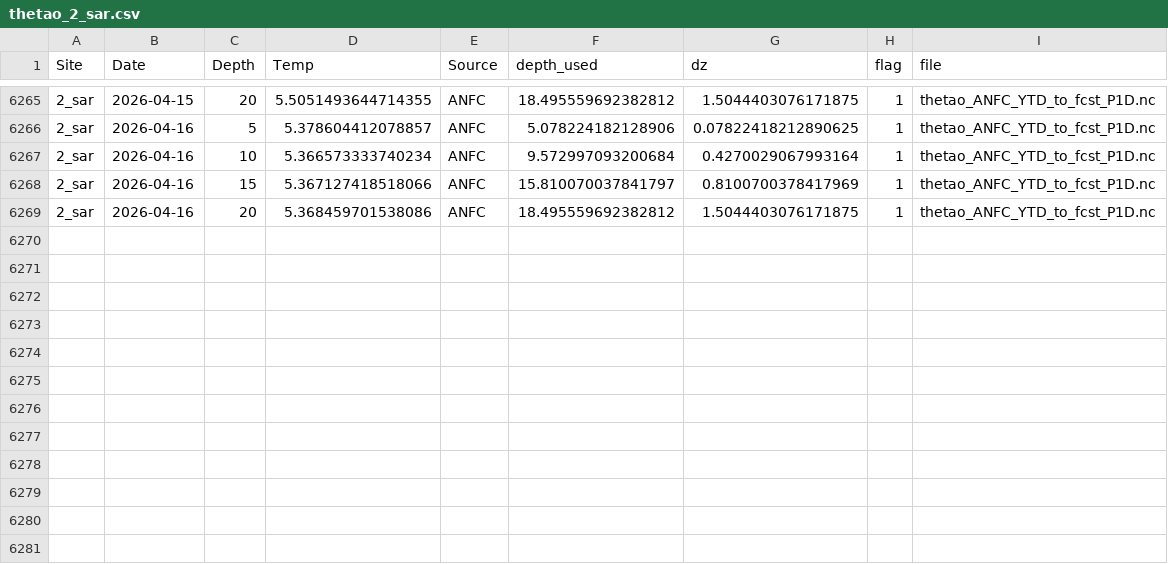
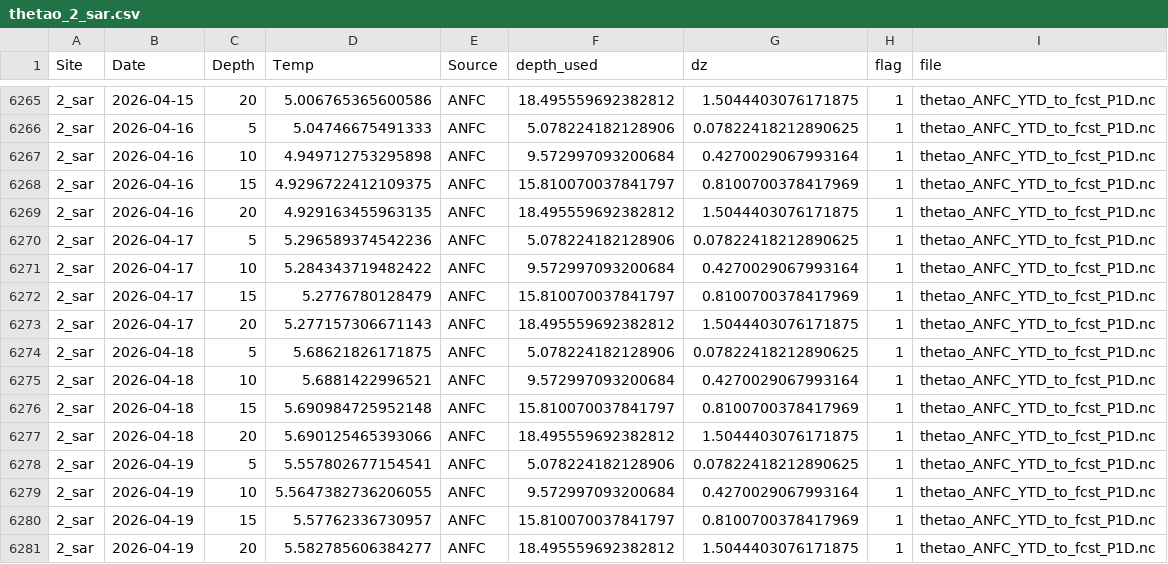
Before and after one commit to sharkbot952/temp_test, a CSV file: data/cmem/thetao/thetao_2_sar.csv, drawn as a sheet; only a part is shown, gaps mark what is left out; the diff covers the shown part only.

```diff
--- a/data/cmem/thetao/thetao_2_sar.csv
+++ b/data/cmem/thetao/thetao_2_sar.csv
@@ -6265,5 +6265,17 @@
-2_sar,2026-04-15,20,5.5051493644714355,ANFC,18.495559692382812,1.5044403076171875,1,thetao_ANFC_YTD_to_fcst_P1D.nc
-2_sar,2026-04-16,5,5.378604412078857,ANFC,5.078224182128906,0.07822418212890625,1,thetao_ANFC_YTD_to_fcst_P1D.nc
-2_sar,2026-04-16,10,5.366573333740234,ANFC,9.572997093200684,0.4270029067993164,1,thetao_ANFC_YTD_to_fcst_P1D.nc
-2_sar,2026-04-16,15,5.367127418518066,ANFC,15.810070037841797,0.8100700378417969,1,thetao_ANFC_YTD_to_fcst_P1D.nc
-2_sar,2026-04-16,20,5.368459701538086,ANFC,18.495559692382812,1.5044403076171875,1,thetao_ANFC_YTD_to_fcst_P1D.nc
+2_sar,2026-04-15,20,5.006765365600586,ANFC,18.495559692382812,1.5044403076171875,1,thetao_ANFC_YTD_to_fcst_P1D.nc
+2_sar,2026-04-16,5,5.04746675491333,ANFC,5.078224182128906,0.07822418212890625,1,thetao_ANFC_YTD_to_fcst_P1D.nc
+2_sar,2026-04-16,10,4.949712753295898,ANFC,9.572997093200684,0.4270029067993164,1,thetao_ANFC_YTD_to_fcst_P1D.nc
+2_sar,2026-04-16,15,4.9296722412109375,ANFC,15.810070037841797,0.8100700378417969,1,thetao_ANFC_YTD_to_fcst_P1D.nc
+2_sar,2026-04-16,20,4.929163455963135,ANFC,18.495559692382812,1.5044403076171875,1,thetao_ANFC_YTD_to_fcst_P1D.nc
+2_sar,2026-04-17,5,5.296589374542236,ANFC,5.078224182128906,0.07822418212890625,1,thetao_ANFC_YTD_to_fcst_P1D.nc
+2_sar,2026-04-17,10,5.284343719482422,ANFC,9.572997093200684,0.4270029067993164,1,thetao_ANFC_YTD_to_fcst_P1D.nc
+2_sar,2026-04-17,15,5.2776780128479,ANFC,15.810070037841797,0.8100700378417969,1,thetao_ANFC_YTD_to_fcst_P1D.nc
+2_sar,2026-04-17,20,5.277157306671143,ANFC,18.495559692382812,1.5044403076171875,1,thetao_ANFC_YTD_to_fcst_P1D.nc
+2_sar,2026-04-18,5,5.68621826171875,ANFC,5.078224182128906,0.07822418212890625,1,thetao_ANFC_YTD_to_fcst_P1D.nc
+2_sar,2026-04-18,10,5.6881422996521,ANFC,9.572997093200684,0.4270029067993164,1,thetao_ANFC_YTD_to_fcst_P1D.nc
+2_sar,2026-04-18,15,5.690984725952148,ANFC,15.810070037841797,0.8100700378417969,1,thetao_ANFC_YTD_to_fcst_P1D.nc
+2_sar,2026-04-18,20,5.690125465393066,ANFC,18.495559692382812,1.5044403076171875,1,thetao_ANFC_YTD_to_fcst_P1D.nc
+2_sar,2026-04-19,5,5.557802677154541,ANFC,5.078224182128906,0.07822418212890625,1,thetao_ANFC_YTD_to_fcst_P1D.nc
+2_sar,2026-04-19,10,5.5647382736206055,ANFC,9.572997093200684,0.4270029067993164,1,thetao_ANFC_YTD_to_fcst_P1D.nc
+2_sar,2026-04-19,15,5.57762336730957,ANFC,15.810070037841797,0.8100700378417969,1,thetao_ANFC_YTD_to_fcst_P1D.nc
+2_sar,2026-04-19,20,5.582785606384277,ANFC,18.495559692382812,1.5044403076171875,1,thetao_ANFC_YTD_to_fcst_P1D.nc
```
Also changed, not shown: 27 edited cells elsewhere in this file, data/cmem/chl/chl_2_sar.csv, 10 other files.
